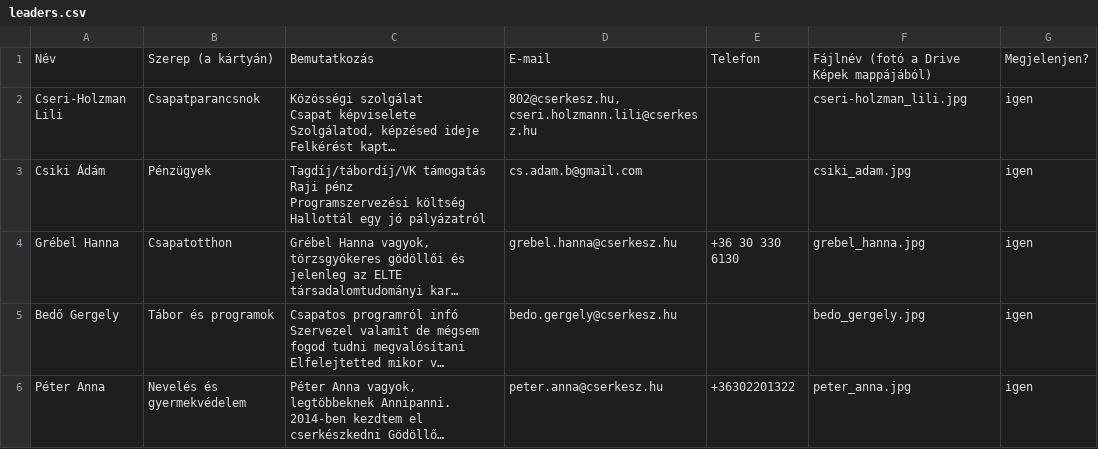
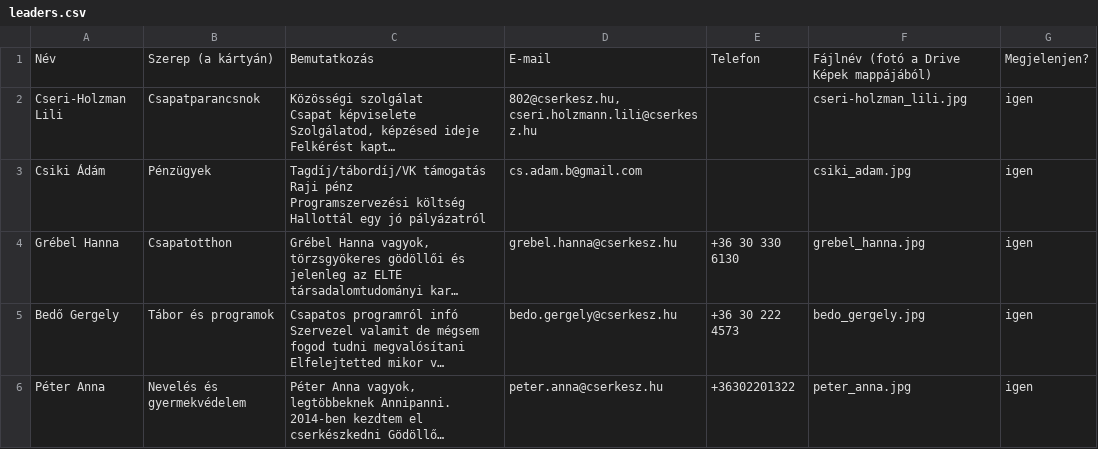
Before and after one commit to PixelPekseg/802-cserkesz, a CSV file: data/leaders.csv, drawn as a sheet; long unchanged cells end in …; the diff names each change by its address in the sheet, - before the commit and + after, or states it on an @@ line.

```diff
--- a/data/leaders.csv
+++ b/data/leaders.csv
-E5: (empty)
+E5: +36 30 222 4573
```
Also changed, not shown: 1 other file.
